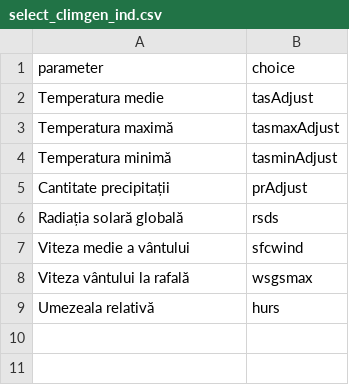
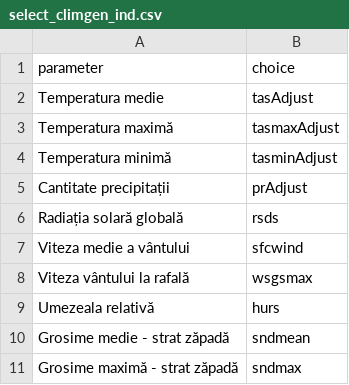
Before and after one commit to alexdum/roadapt, a CSV file: www/data/tabs/climgen/select_climgen_ind.csv, drawn as a sheet; the diff names each change by its address in the sheet, - before the commit and + after, or states it on an @@ line.

```diff
--- a/www/data/tabs/climgen/select_climgen_ind.csv
+++ b/www/data/tabs/climgen/select_climgen_ind.csv
+row 10: Grosime medie - strat zăpadă | sndmean
+row 11: Grosime maximă - strat zăpadă | sndmax
```
Also changed, not shown: www/data/tabs/indicators_definition.csv, www/data/tabs/turism/select_turism_ind.csv.
